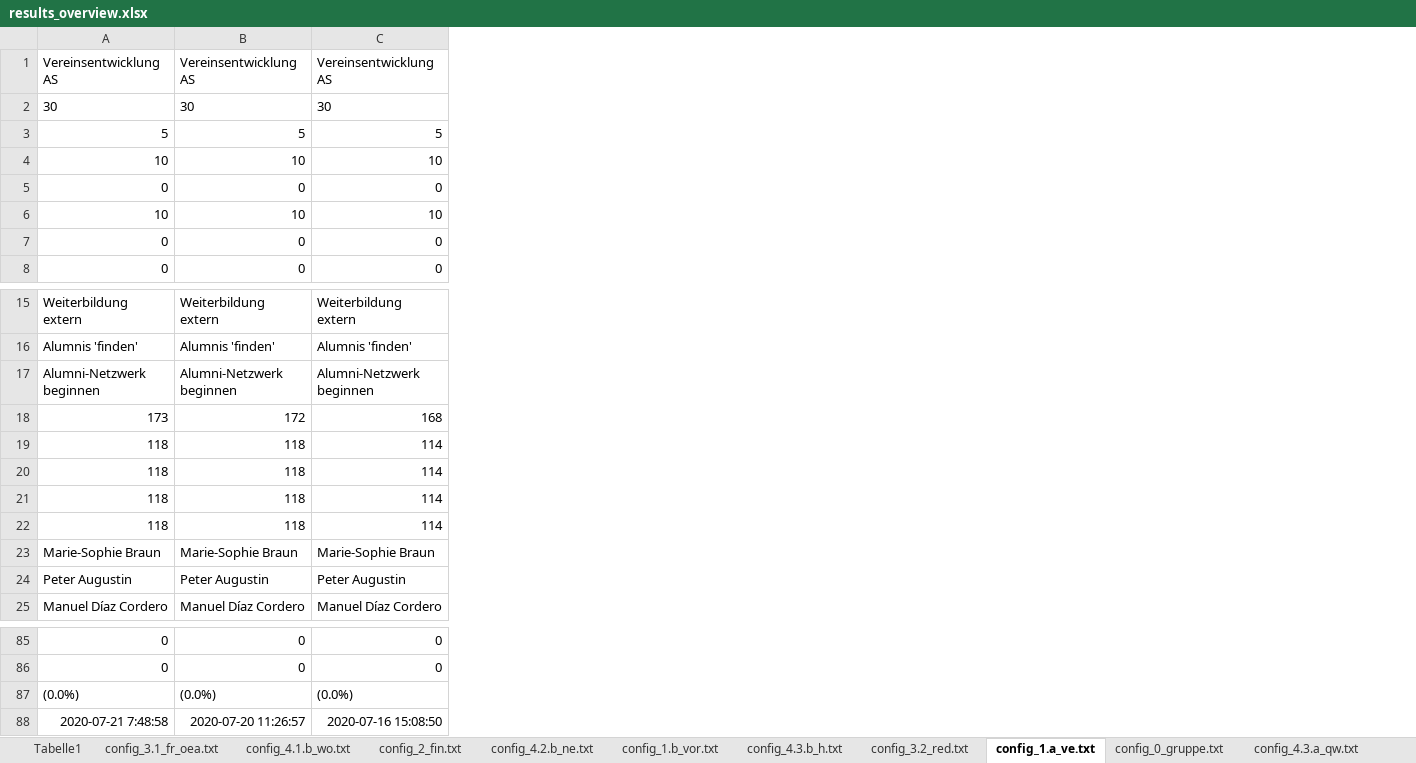
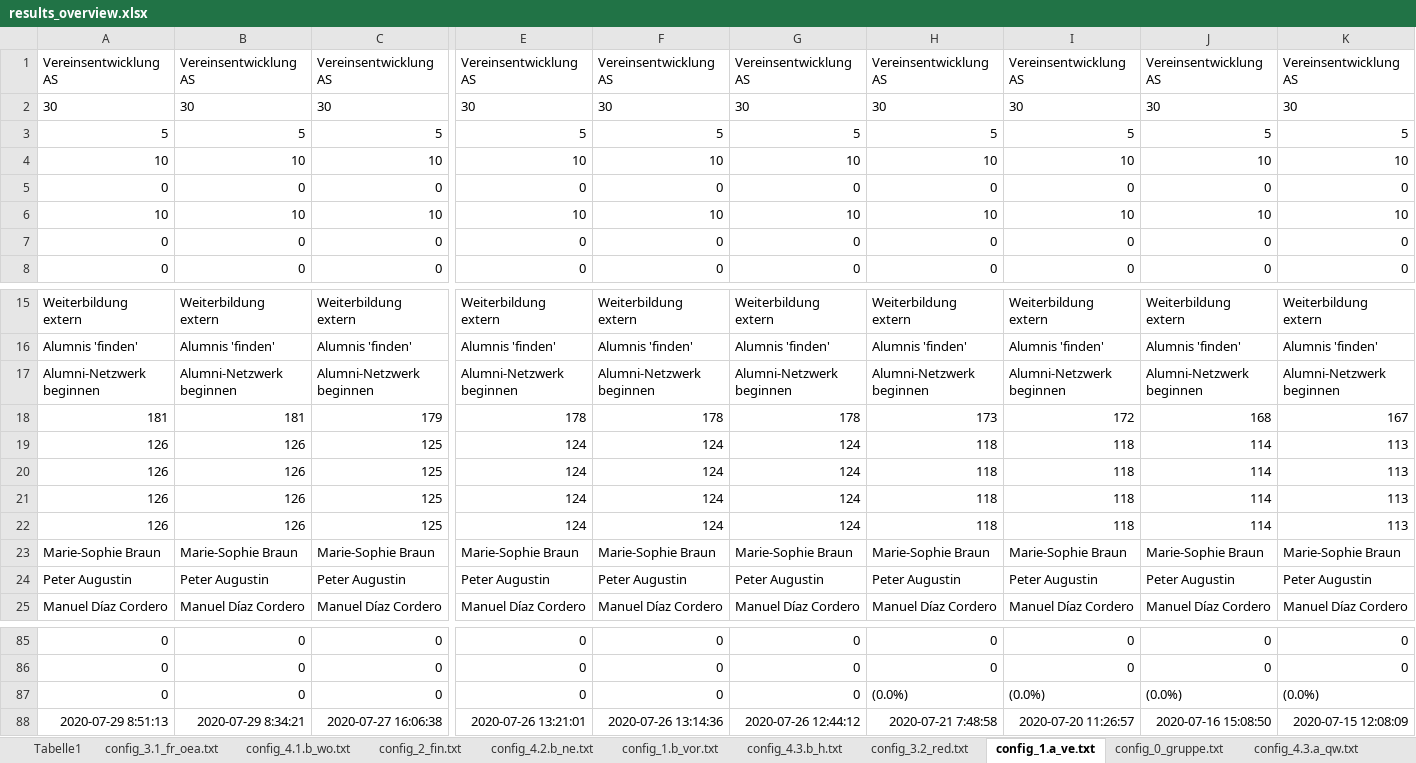
Before and after one commit to ChristophNetsch/SodisTools, an Excel workbook: results_overview.xlsx, sheet config_1.a_ve.txt, drawn as a sheet; only a part is shown, gaps mark what is left out; values as stored, in another font and other column widths than the file's, no borders; removed rows and columns are numbered as before the commit, all else as after; rows hold the shown columns only; the diff covers the shown part only; the diff names each change by its address in the sheet, - before the commit and + after, or states it on an @@ line.

```diff
--- a/results_overview.xlsx (sheet config_1.a_ve.txt)
+++ b/results_overview.xlsx (sheet config_1.a_ve.txt)
+column E, rows 1-8: Vereinsentwicklung AS | 30 | 5 | 10 | 0 | 10 | 0 | 0; rows 15-17: Weiterbildung extern | Alumnis 'finden' | Alumni-Netzwerk beginnen; rows 23-25: Marie-Sophie Braun | Peter Augustin | Manuel Díaz Cordero; rows 85-86: 0 | 0; row 88: 2020-07-26 13:21:01
+column F, rows 1-8: Vereinsentwicklung AS | 30 | 5 | 10 | 0 | 10 | 0 | 0; rows 15-17: Weiterbildung extern | Alumnis 'finden' | Alumni-Netzwerk beginnen; rows 23-25: Marie-Sophie Braun | Peter Augustin | Manuel Díaz Cordero; rows 85-86: 0 | 0; row 88: 2020-07-26 13:14:36
+column G, rows 1-8: Vereinsentwicklung AS | 30 | 5 | 10 | 0 | 10 | 0 | 0; rows 15-17: Weiterbildung extern | Alumnis 'finden' | Alumni-Netzwerk beginnen; rows 23-25: Marie-Sophie Braun | Peter Augustin | Manuel Díaz Cordero; rows 85-86: 0 | 0; row 88: 2020-07-26 12:44:12
+column H, rows 1-8: Vereinsentwicklung AS | 30 | 5 | 10 | 0 | 10 | 0 | 0; rows 15-17: Weiterbildung extern | Alumnis 'finden' | Alumni-Netzwerk beginnen; rows 23-25: Marie-Sophie Braun | Peter Augustin | Manuel Díaz Cordero; rows 85-86: 0 | 0; row 88: 2020-07-21 7:48:58
+column I, rows 1-8: Vereinsentwicklung AS | 30 | 5 | 10 | 0 | 10 | 0 | 0; rows 15-17: Weiterbildung extern | Alumnis 'finden' | Alumni-Netzwerk beginnen; rows 23-25: Marie-Sophie Braun | Peter Augustin | Manuel Díaz Cordero; rows 85-86: 0 | 0; row 88: 2020-07-20 11:26:57
+column J, rows 1-8: Vereinsentwicklung AS | 30 | 5 | 10 | 0 | 10 | 0 | 0; rows 15-17: Weiterbildung extern | Alumnis 'finden' | Alumni-Netzwerk beginnen; rows 23-25: Marie-Sophie Braun | Peter Augustin | Manuel Díaz Cordero; rows 85-86: 0 | 0; row 88: 2020-07-16 15:08:50
+column K, rows 1-8: Vereinsentwicklung AS | 30 | 5 | 10 | 0 | 10 | 0 | 0; rows 15-17: Weiterbildung extern | Alumnis 'finden' | Alumni-Netzwerk beginnen; rows 23-25: Marie-Sophie Braun | Peter Augustin | Manuel Díaz Cordero; rows 85-86: 0 | 0; row 88: 2020-07-15 12:08:09
-row 18: 173 | 172 | 168
-row 19: 118 | 118 | 114
-row 20: 118 | 118 | 114
-row 21: 118 | 118 | 114
-row 22: 118 | 118 | 114
+row 18: 181 | 181 | 179 | 178 | 178 | 178 | 173 | 172 | 168 | 167
+row 19: 126 | 126 | 125 | 124 | 124 | 124 | 118 | 118 | 114 | 113
+row 20: 126 | 126 | 125 | 124 | 124 | 124 | 118 | 118 | 114 | 113
+row 21: 126 | 126 | 125 | 124 | 124 | 124 | 118 | 118 | 114 | 113
+row 22: 126 | 126 | 125 | 124 | 124 | 124 | 118 | 118 | 114 | 113
-row 87: (0.0%) | (0.0%) | (0.0%)
+row 87: 0 | 0 | 0 | 0 | 0 | 0 | (0.0%) | (0.0%) | (0.0%) | (0.0%)
-A88: 2020-07-21 7:48:58
+A88: 2020-07-29 8:51:13
-B88: 2020-07-20 11:26:57
+B88: 2020-07-29 8:34:21
-C88: 2020-07-16 15:08:50
+C88: 2020-07-27 16:06:38
```
Also changed, not shown: 1 edited cell elsewhere in this sheet, sheet config_3.1_fr_oea.txt, sheet config_4.1.b_wo.txt, sheet config_3.2_red.txt, sheet config_4.3.a_qw.txt, sheet config_1.b_vor.txt, sheet config_2_fin.txt, 5 more sheets, report_folder/report_3.1_fr_oea.xlsx, report_folder/report_4.1.b_wo.xlsx, 15 other files.
